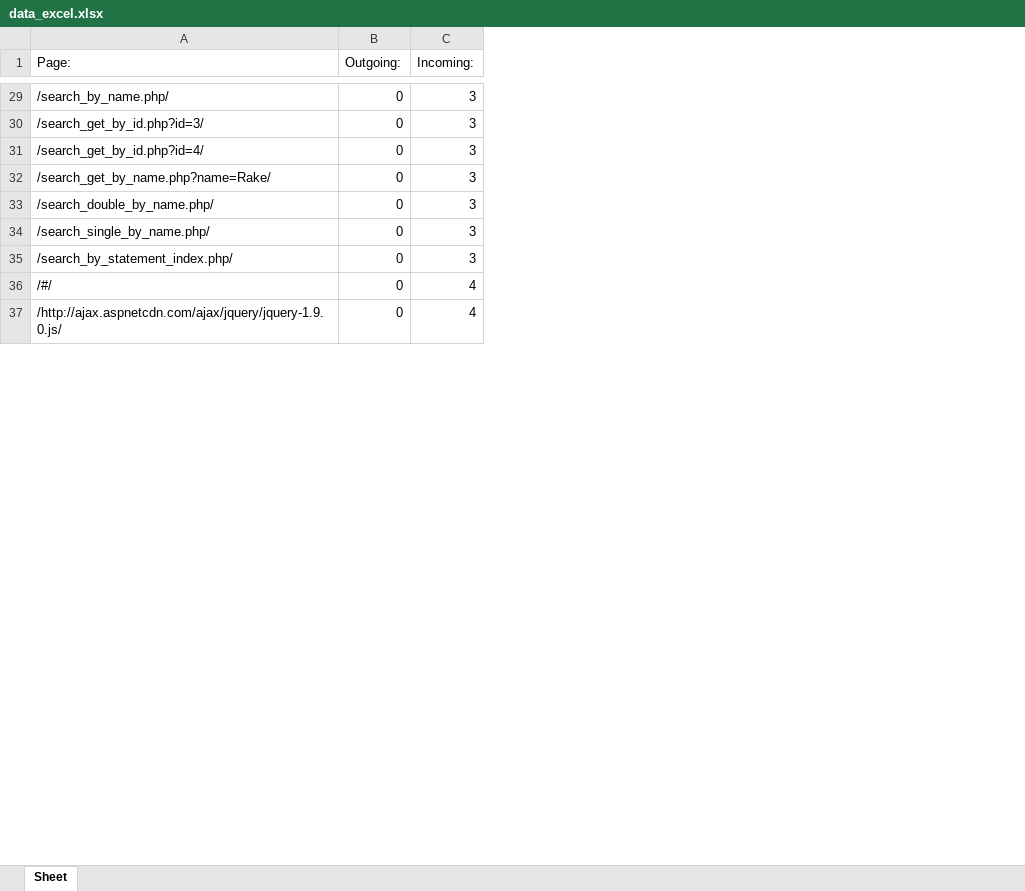
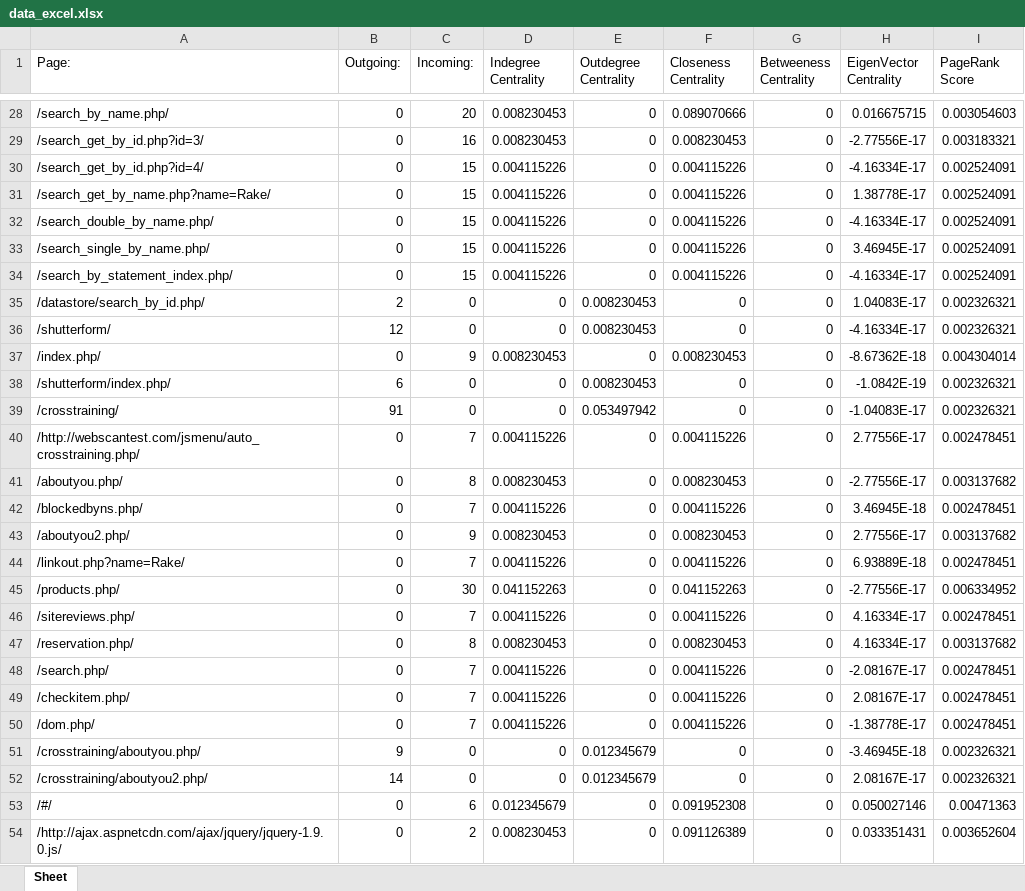
Before and after one commit to Ishika1007/FinalYearProject, an Excel workbook: data_excel.xlsx, sheet Sheet, drawn as a sheet; only a part is shown, gaps mark what is left out; values as stored, in another font and other column widths than the file's, no borders; addresses are those after the commit; the diff covers the shown part only; the diff names each change by its address in the sheet, - before the commit and + after, or states it on an @@ line.

```diff
--- a/data_excel.xlsx (sheet Sheet)
+++ b/data_excel.xlsx (sheet Sheet)
+column D (Indegree Centrality), rows 28-34: 0.008230453 | 0.008230453 | 0.004115226 | 0.004115226 | 0.004115226 | 0.004115226 | 0.004115226; rows 53-54: 0.012345679 | 0.008230453
+column E (Outdegree Centrality), rows 28-34: all 0; rows 53-54: 0 | 0
+column F (Closeness Centrality), rows 28-34: 0.089070666 | 0.008230453 | 0.004115226 | 0.004115226 | 0.004115226 | 0.004115226 | 0.004115226; rows 53-54: 0.091952308 | 0.091126389
+column G (Betweeness Centrality), rows 28-34: all 0; rows 53-54: 0 | 0
+column H (EigenVector Centrality), rows 28-34: 0.016675715 | -2.77556E-17 | -4.16334E-17 | 1.38778E-17 | -4.16334E-17 | 3.46945E-17 | -4.16334E-17; rows 53-54: 0.050027146 | 0.033351431
+column I (PageRank Score), rows 28-34: 0.003054603 | 0.003183321 | 0.002524091 | 0.002524091 | 0.002524091 | 0.002524091 | 0.002524091; rows 53-54: 0.00471363 | 0.003652604
-C28 (Incoming:): 3
+C28 (Incoming:): 20
-C29 (Incoming:): 3
+C29 (Incoming:): 16
-C30:C34 (Incoming:): 3
+C30:C34 (Incoming:): 15
+row 35: /datastore/search_by_id.php/ | 2 | 0 | 0 | 0.008230453 | 0 | 0 | 1.04083E-17 | 0.002326321
+row 36: /shutterform/ | 12 | 0 | 0 | 0.008230453 | 0 | 0 | -4.16334E-17 | 0.002326321
+row 37: /index.php/ | 0 | 9 | 0.008230453 | 0 | 0.008230453 | 0 | -8.67362E-18 | 0.004304014
+row 38: /shutterform/index.php/ | 6 | 0 | 0 | 0.008230453 | 0 | 0 | -1.0842E-19 | 0.002326321
+row 39: /crosstraining/ | 91 | 0 | 0 | 0.053497942 | 0 | 0 | -1.04083E-17 | 0.002326321
+row 40: /http://webscantest.com/jsmenu/auto_crosstraining.php/ | 0 | 7 | 0.004115226 | 0 | 0.004115226 | 0 | 2.77556E-17 | 0.002478451
+row 41: /aboutyou.php/ | 0 | 8 | 0.008230453 | 0 | 0.008230453 | 0 | -2.77556E-17 | 0.003137682
+row 42: /blockedbyns.php/ | 0 | 7 | 0.004115226 | 0 | 0.004115226 | 0 | 3.46945E-18 | 0.002478451
+row 43: /aboutyou2.php/ | 0 | 9 | 0.008230453 | 0 | 0.008230453 | 0 | 2.77556E-17 | 0.003137682
+row 44: /linkout.php?name=Rake/ | 0 | 7 | 0.004115226 | 0 | 0.004115226 | 0 | 6.93889E-18 | 0.002478451
+row 45: /products.php/ | 0 | 30 | 0.041152263 | 0 | 0.041152263 | 0 | -2.77556E-17 | 0.006334952
+row 46: /sitereviews.php/ | 0 | 7 | 0.004115226 | 0 | 0.004115226 | 0 | 4.16334E-17 | 0.002478451
+row 47: /reservation.php/ | 0 | 8 | 0.008230453 | 0 | 0.008230453 | 0 | 4.16334E-17 | 0.003137682
+row 48: /search.php/ | 0 | 7 | 0.004115226 | 0 | 0.004115226 | 0 | -2.08167E-17 | 0.002478451
+row 49: /checkitem.php/ | 0 | 7 | 0.004115226 | 0 | 0.004115226 | 0 | 2.08167E-17 | 0.002478451
+row 50: /dom.php/ | 0 | 7 | 0.004115226 | 0 | 0.004115226 | 0 | -1.38778E-17 | 0.002478451
+row 51: /crosstraining/aboutyou.php/ | 9 | 0 | 0 | 0.012345679 | 0 | 0 | -3.46945E-18 | 0.002326321
+row 52: /crosstraining/aboutyou2.php/ | 14 | 0 | 0 | 0.012345679 | 0 | 0 | 2.08167E-17 | 0.002326321
-C53 (Incoming:): 4
+C53 (Incoming:): 6
-C54 (Incoming:): 4
+C54 (Incoming:): 2
```
Also changed, not shown: 174 added rows, 3 removed rows and 56 edited cells elsewhere in this sheet, new_excel.xlsx, 4 other files.
